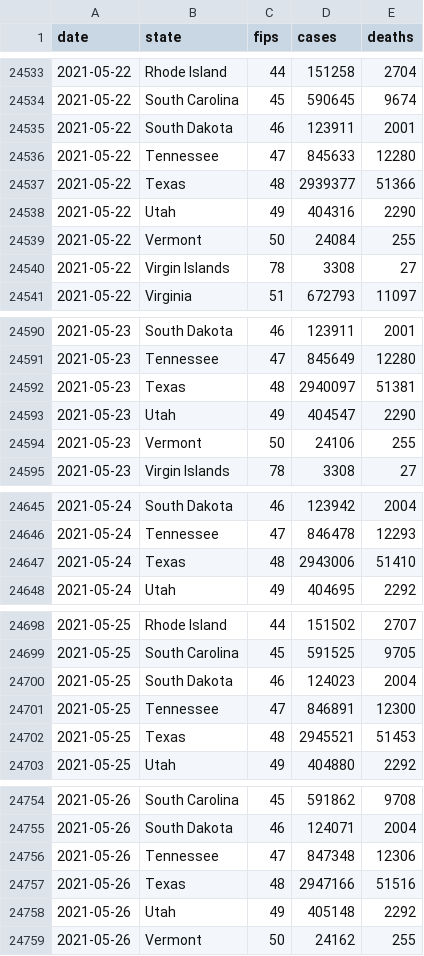
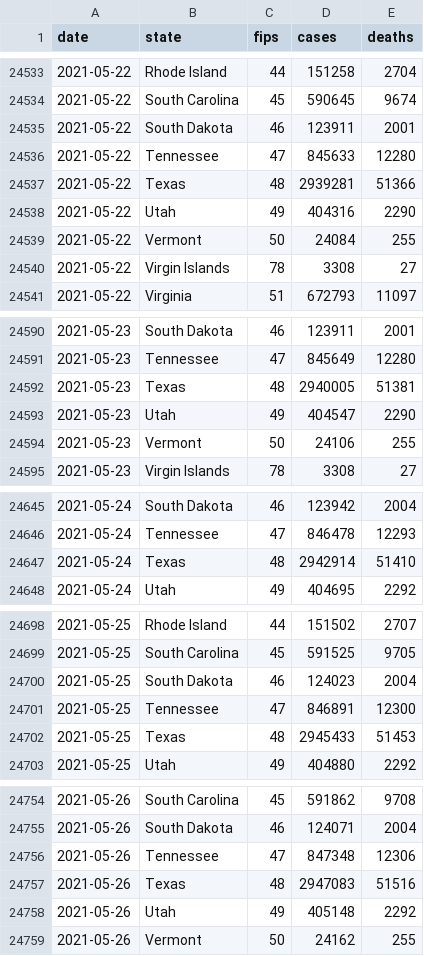
Before and after one commit to ijlyttle/covidStates, a CSV file: workflow/data/00-import/covid-states.csv, drawn as a sheet; only a part is shown, gaps mark what is left out; the diff covers the shown part only.

```diff
--- a/workflow/data/00-import/covid-states.csv
+++ b/workflow/data/00-import/covid-states.csv
@@ -24536,3 +24536,3 @@ date,state,fips,cases,deaths
 2021-05-22,Tennessee,47,845633,12280
-2021-05-22,Texas,48,2939377,51366
+2021-05-22,Texas,48,2939281,51366
 2021-05-22,Utah,49,404316,2290
@@ -24591,3 +24591,3 @@ date,state,fips,cases,deaths
 2021-05-23,Tennessee,47,845649,12280
-2021-05-23,Texas,48,2940097,51381
+2021-05-23,Texas,48,2940005,51381
 2021-05-23,Utah,49,404547,2290
@@ -24646,3 +24646,3 @@ date,state,fips,cases,deaths
 2021-05-24,Tennessee,47,846478,12293
-2021-05-24,Texas,48,2943006,51410
+2021-05-24,Texas,48,2942914,51410
 2021-05-24,Utah,49,404695,2292
@@ -24701,3 +24701,3 @@ date,state,fips,cases,deaths
 2021-05-25,Tennessee,47,846891,12300
-2021-05-25,Texas,48,2945521,51453
+2021-05-25,Texas,48,2945433,51453
 2021-05-25,Utah,49,404880,2292
@@ -24756,3 +24756,3 @@ date,state,fips,cases,deaths
 2021-05-26,Tennessee,47,847348,12306
-2021-05-26,Texas,48,2947166,51516
+2021-05-26,Texas,48,2947083,51516
 2021-05-26,Utah,49,405148,2292
```
Also changed, not shown: 5 edited cells elsewhere in this file, workflow/data/01-clean/covid.csv, workflow/data/02-analyze/covid_recent_cases.csv, 11 other files.
